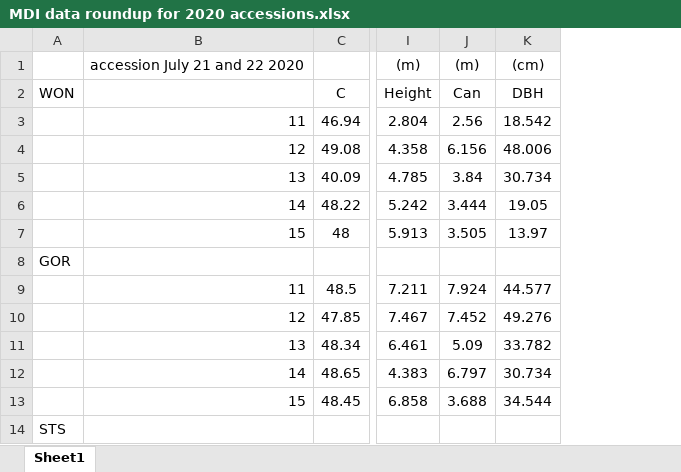
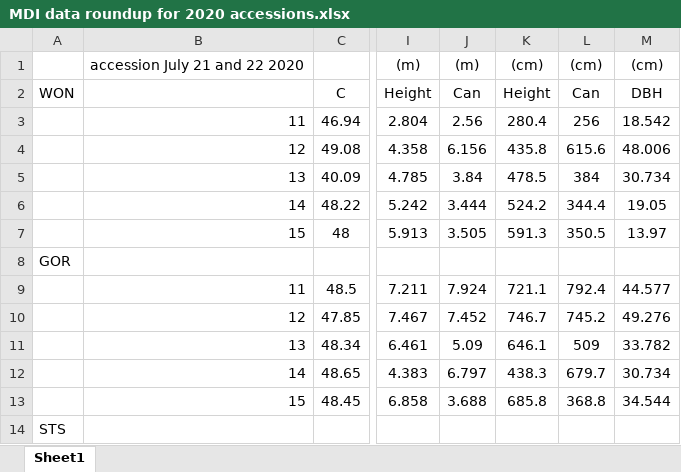
Before and after one commit to SmithEcophysLab/mdi_pitchpine, an Excel workbook: data/raw/MDI data roundup for 2020 accessions.xlsx, sheet Sheet1, drawn as a sheet; only a part is shown, gaps mark what is left out; values as stored, in another font and other column widths than the file's, no borders; the diff names each change by its address in the sheet, - before the commit and + after, or states it on an @@ line.

Commit message:
mods based on jeffs last comments. to do: - fix neightbor distance data - last check of doc

```diff
--- a/data/raw/MDI data roundup for 2020 accessions.xlsx (sheet Sheet1)
+++ b/data/raw/MDI data roundup for 2020 accessions.xlsx (sheet Sheet1)
+column K (Height), row 1: (cm); rows 3-13: 280.4 | 435.8 | 478.5 | 524.2 | 591.3 |  | 721.1 | 746.7 | 646.1 | 438.3 | 685.8
+column L (Can), row 1: (cm); rows 3-13: 256 | 615.6 | 384 | 344.4 | 350.5 |  | 792.4 | 745.2 | 509 | 679.7 | 368.8
```
Also changed, not shown: analyses/tables/allometry.xlsx, analyses/tables/foliar_organics.xlsx, 26 other files.
